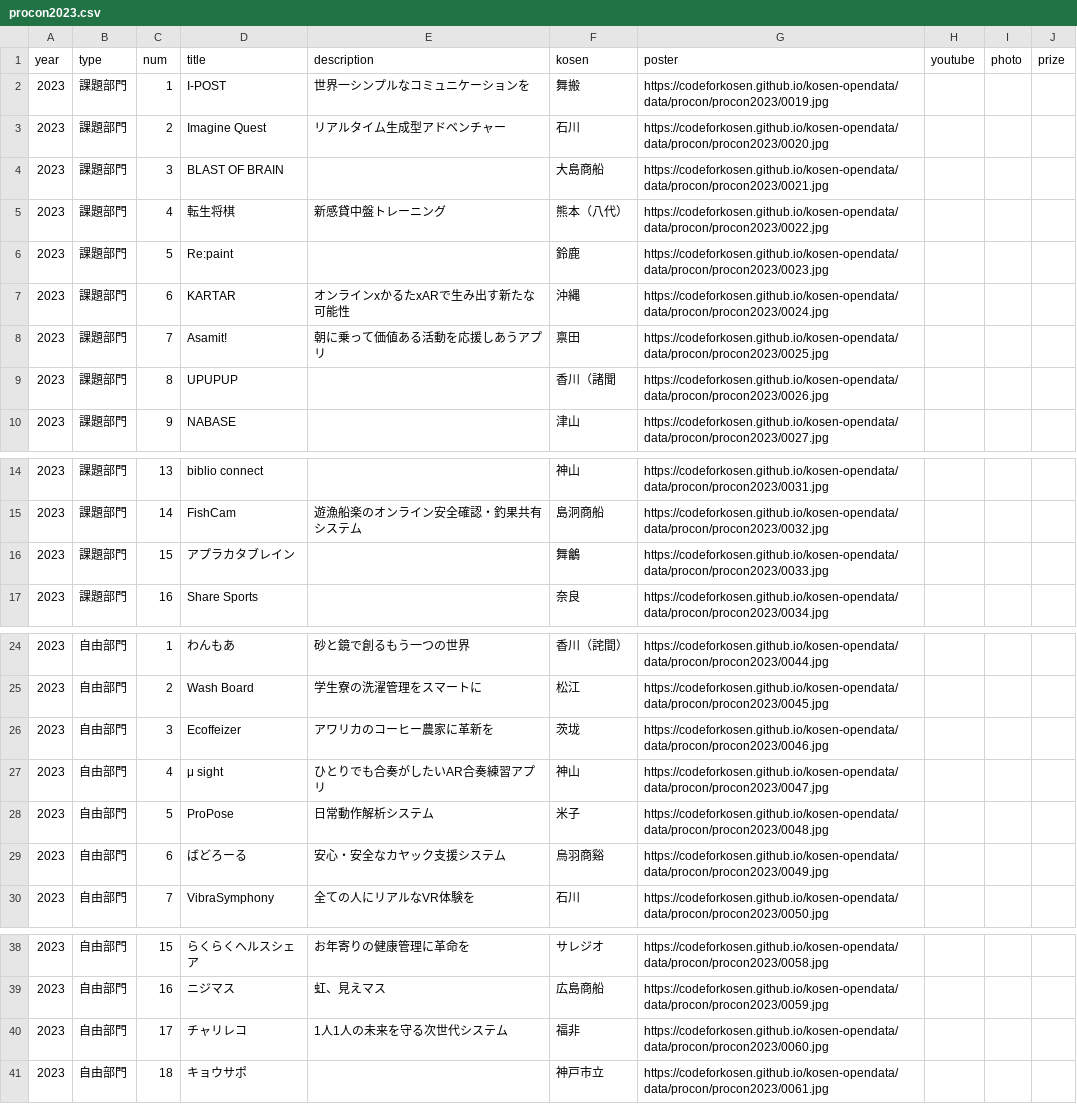
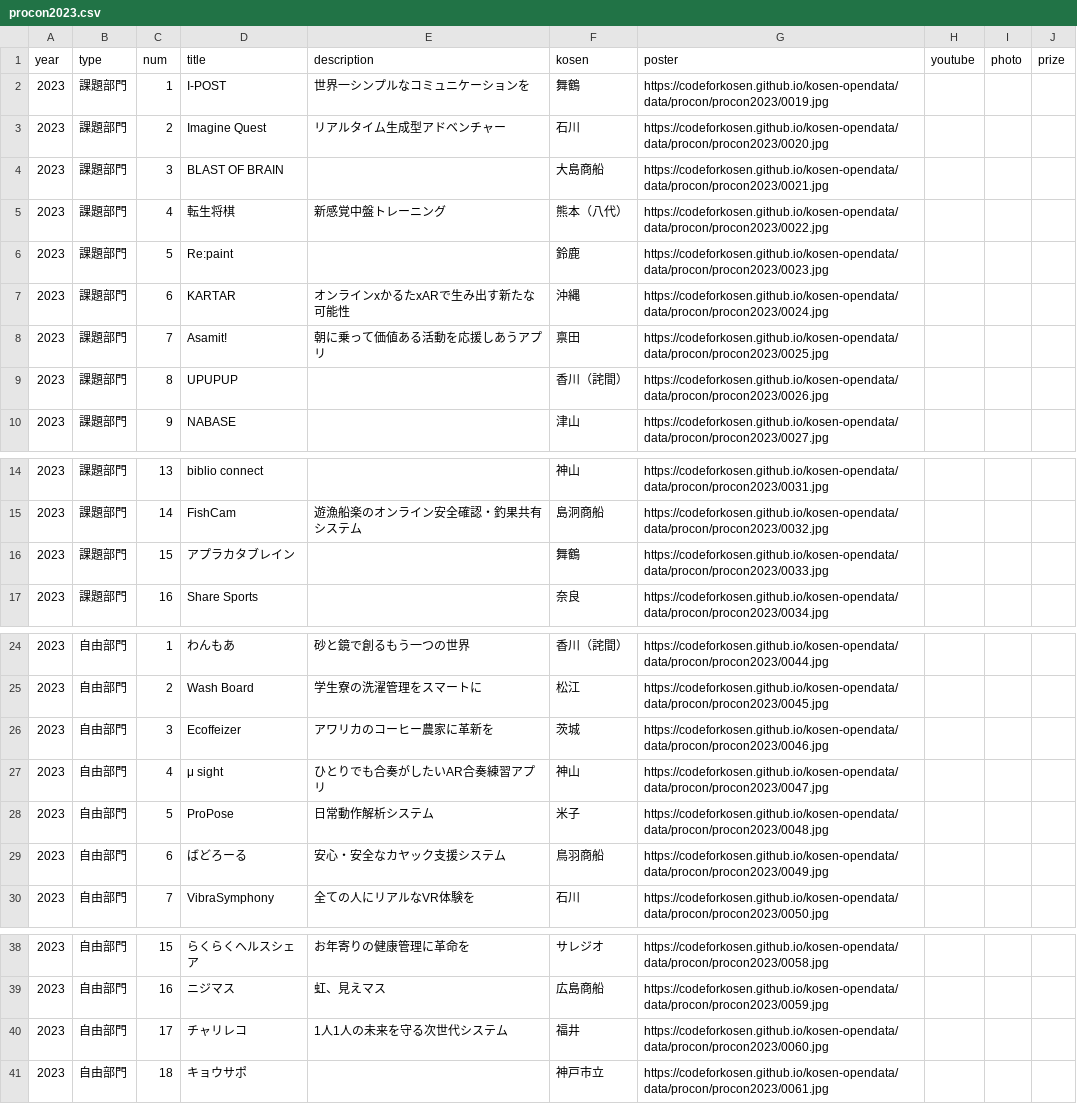
Before and after one commit to codeforkosen/kosen-opendata, a CSV file: data/procon/procon2023.csv, drawn as a sheet; only a part is shown, gaps mark what is left out.

Commit message:
fix OCR err

```diff
--- a/data/procon/procon2023.csv
+++ b/data/procon/procon2023.csv
@@ -1,6 +1,6 @@
 year,type,num,title,description,kosen,poster,youtube,photo,prize
-2023,課題部門,1,I-POST,世界一シンプルなコミュニケーションを,舞搬,https://codeforkosen.github.io/kosen-opendata/data/procon/procon2023/0019.jpg,,,
+2023,課題部門,1,I-POST,世界一シンプルなコミュニケーションを,舞鶴,https://codeforkosen.github.io/kosen-opendata/data/procon/procon2023/0019.jpg,,,
 2023,課題部門,2,Imagine Quest,リアルタイム生成型アドベンチャー,石川,https://codeforkosen.github.io/kosen-opendata/data/procon/procon2023/0020.jpg,,,
 2023,課題部門,3,BLAST OF BRAIN,,大島商船,https://codeforkosen.github.io/kosen-opendata/data/procon/procon2023/0021.jpg,,,
-2023,課題部門,4,転生将棋,新感貸中盤トレーニング,熊本（八代）,https://codeforkosen.github.io/kosen-opendata/data/procon/procon2023/0022.jpg,,,
+2023,課題部門,4,転生将棋,新感覚中盤トレーニング,熊本（八代）,https://codeforkosen.github.io/kosen-opendata/data/procon/procon2023/0022.jpg,,,
 2023,課題部門,5,Re:paint,,鈴鹿,https://codeforkosen.github.io/kosen-opendata/data/procon/procon2023/0023.jpg,,,
@@ -8,3 +8,3 @@ year,type,num,title,description,kosen,poster,youtube,photo,prize
 2023,課題部門,7,Asamit!,朝に乗って価値ある活動を応援しあうアプリ,禀田,https://codeforkosen.github.io/kosen-opendata/data/procon/procon2023/0025.jpg,,,
-2023,課題部門,8,UPUPUP,,香川（諸聞,https://codeforkosen.github.io/kosen-opendata/data/procon/procon2023/0026.jpg,,,
+2023,課題部門,8,UPUPUP,,香川（詫間）,https://codeforkosen.github.io/kosen-opendata/data/procon/procon2023/0026.jpg,,,
 2023,課題部門,9,NABASE,,津山,https://codeforkosen.github.io/kosen-opendata/data/procon/procon2023/0027.jpg,,,
@@ -15,3 +15,3 @@ year,type,num,title,description,kosen,poster,youtube,photo,prize
 2023,課題部門,14,FishCam,遊漁船楽のオンライン安全確認・釣果共有システム,島泂商船,https://codeforkosen.github.io/kosen-opendata/data/procon/procon2023/0032.jpg,,,
-2023,課題部門,15,アプラカタブレイン,,舞鸙,https://codeforkosen.github.io/kosen-opendata/data/procon/procon2023/0033.jpg,,,
+2023,課題部門,15,アプラカタブレイン,,舞鶴,https://codeforkosen.github.io/kosen-opendata/data/procon/procon2023/0033.jpg,,,
 2023,課題部門,16,Share Sports,,奈良,https://codeforkosen.github.io/kosen-opendata/data/procon/procon2023/0034.jpg,,,
@@ -25,6 +25,6 @@ year,type,num,title,description,kosen,poster,youtube,photo,prize
 2023,自由部門,2,Wash Board,学生寮の洗濯管理をスマートに,松江,https://codeforkosen.github.io/kosen-opendata/data/procon/procon2023/0045.jpg,,,
-2023,自由部門,3,Ecoffeizer,アワリカのコーヒー農家に革新を,茨垅,https://codeforkosen.github.io/kosen-opendata/data/procon/procon2023/0046.jpg,,,
+2023,自由部門,3,Ecoffeizer,アワリカのコーヒー農家に革新を,茨城,https://codeforkosen.github.io/kosen-opendata/data/procon/procon2023/0046.jpg,,,
 2023,自由部門,4,μ sight,ひとりでも合奏がしたいAR合奏練習アプリ,神山,https://codeforkosen.github.io/kosen-opendata/data/procon/procon2023/0047.jpg,,,
 2023,自由部門,5,ProPose,日常動作解析システム,米子,https://codeforkosen.github.io/kosen-opendata/data/procon/procon2023/0048.jpg,,,
-2023,自由部門,6,ばどろーる,安心・安全なカヤック支援システム,烏羽商谿,https://codeforkosen.github.io/kosen-opendata/data/procon/procon2023/0049.jpg,,,
+2023,自由部門,6,ばどろーる,安心・安全なカヤック支援システム,鳥羽商船,https://codeforkosen.github.io/kosen-opendata/data/procon/procon2023/0049.jpg,,,
 2023,自由部門,7,VibraSymphony,全ての人にリアルなVR体験を,石川,https://codeforkosen.github.io/kosen-opendata/data/procon/procon2023/0050.jpg,,,
@@ -39,3 +39,3 @@ year,type,num,title,description,kosen,poster,youtube,photo,prize
 2023,自由部門,16,ニジマス,虹、見えマス,広島商船,https://codeforkosen.github.io/kosen-opendata/data/procon/procon2023/0059.jpg,,,
-2023,自由部門,17,チャリレコ,1人1人の未来を守る次世代システム,福非,https://codeforkosen.github.io/kosen-opendata/data/procon/procon2023/0060.jpg,,,
+2023,自由部門,17,チャリレコ,1人1人の未来を守る次世代システム,福井,https://codeforkosen.github.io/kosen-opendata/data/procon/procon2023/0060.jpg,,,
 2023,自由部門,18,キョウサポ,,神戸市立,https://codeforkosen.github.io/kosen-opendata/data/procon/procon2023/0061.jpg,,,
```
